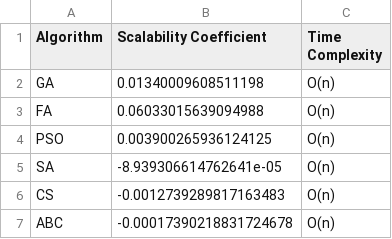
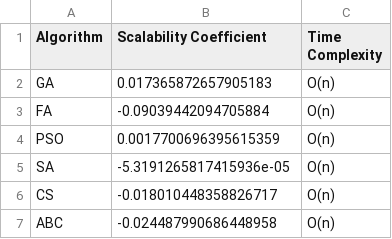
Before and after one commit to gracebml/swarm-algorithms, a CSV file: results/continuous/performance/ackley_scalability.csv, drawn as a sheet.

```diff
--- a/results/continuous/performance/ackley_scalability.csv
+++ b/results/continuous/performance/ackley_scalability.csv
@@ -1,7 +1,7 @@
 Algorithm,Scalability Coefficient,Time Complexity
-GA,0.01340009608511198,O(n)
-FA,0.06033015639094988,O(n)
-PSO,0.003900265936124125,O(n)
-SA,-8.939306614762641e-05,O(n)
-CS,-0.0012739289817163483,O(n)
-ABC,-0.00017390218831724678,O(n)
+GA,0.017365872657905183,O(n)
+FA,-0.09039442094705884,O(n)
+PSO,0.0017700696395615359,O(n)
+SA,-5.3191265817415936e-05,O(n)
+CS,-0.018010448358826717,O(n)
+ABC,-0.024487990686448958,O(n)
```
Also changed, not shown: results/continuous/performance/ackley_metrics.csv, results/continuous/performance/rastrigin_metrics.csv, 27 other files.
